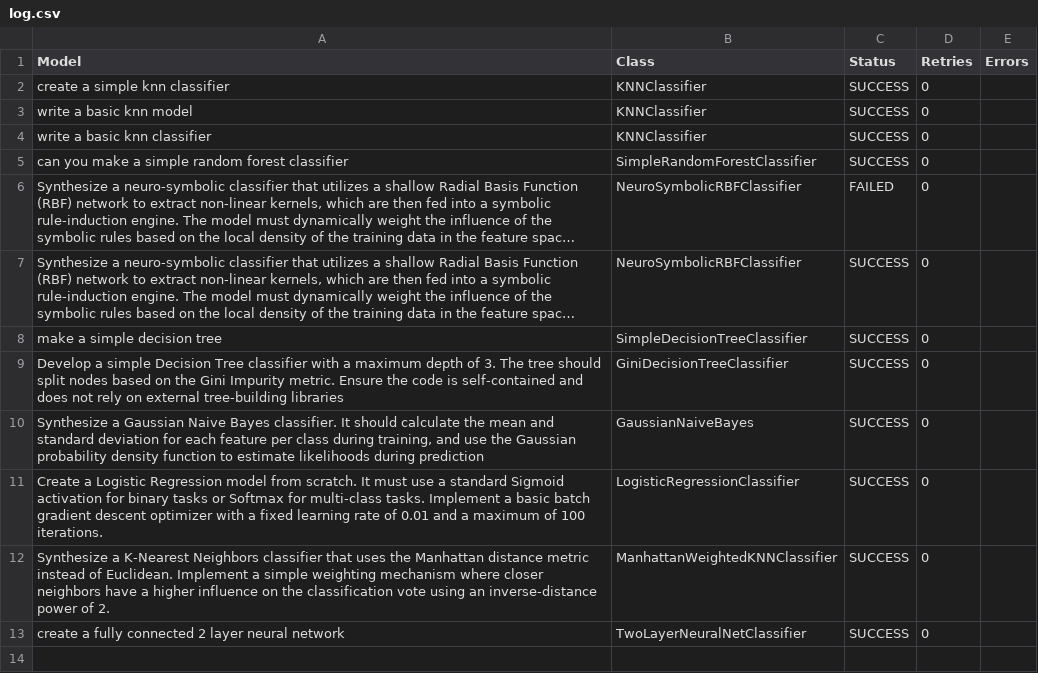
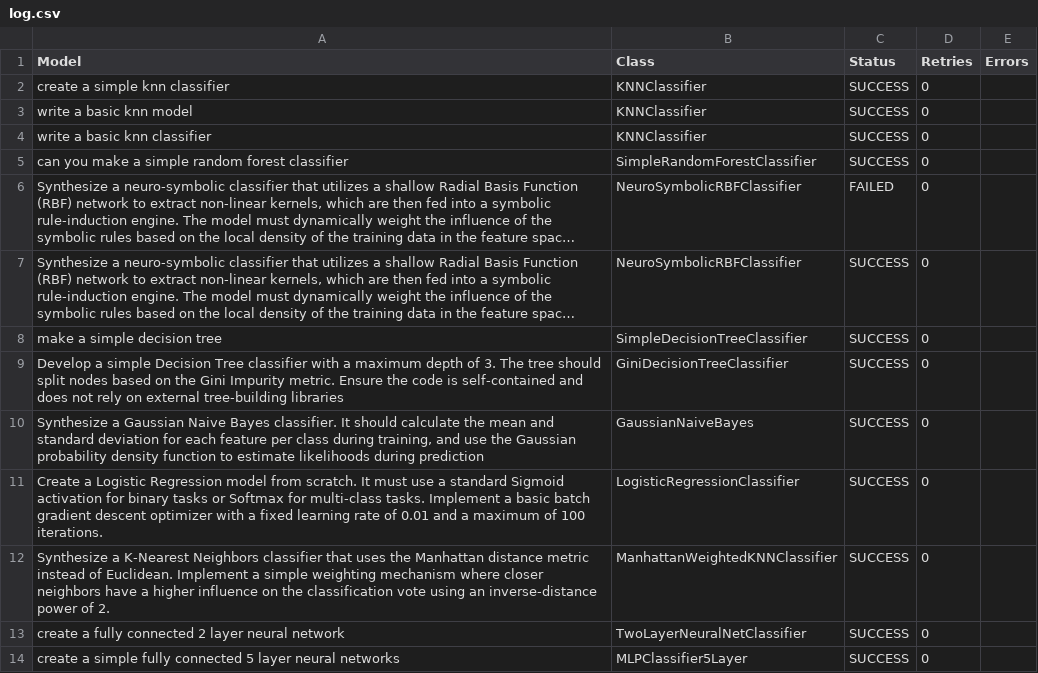
Before and after one commit to annikaks/omega-production, a CSV file: src/algorithm_generator/metaomni/api_calls/log.csv, drawn as a sheet; long unchanged cells end in …; the diff names each change by its address in the sheet, - before the commit and + after, or states it on an @@ line.

Commit message:
user generated 5 layer NN

```diff
--- a/src/algorithm_generator/metaomni/api_calls/log.csv
+++ b/src/algorithm_generator/metaomni/api_calls/log.csv
+row 14: create a simple fully connected 5 layer neural networks | MLPClassifier5Layer | SUCCESS | 0
```
Also changed, not shown: 4 other files.
